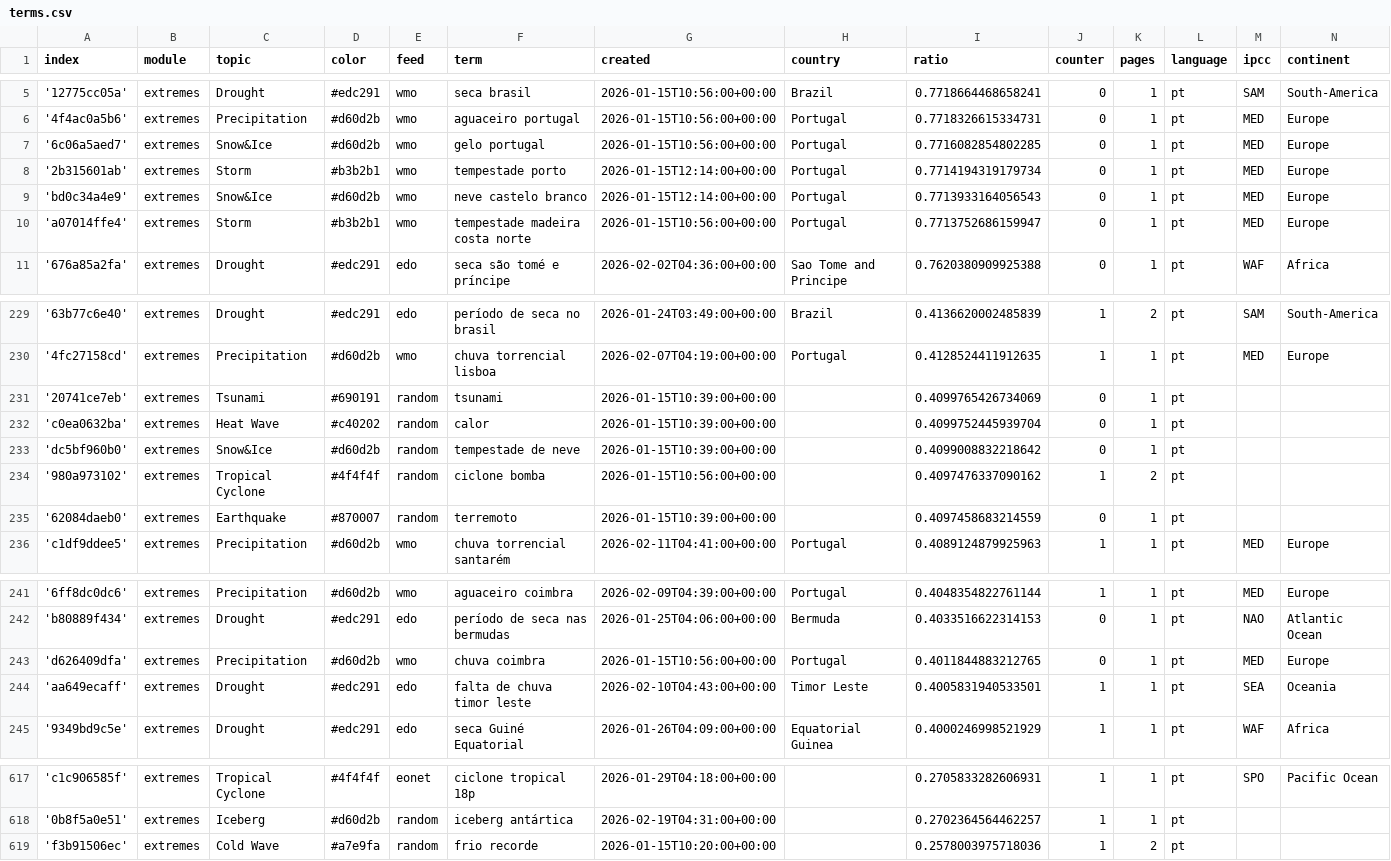
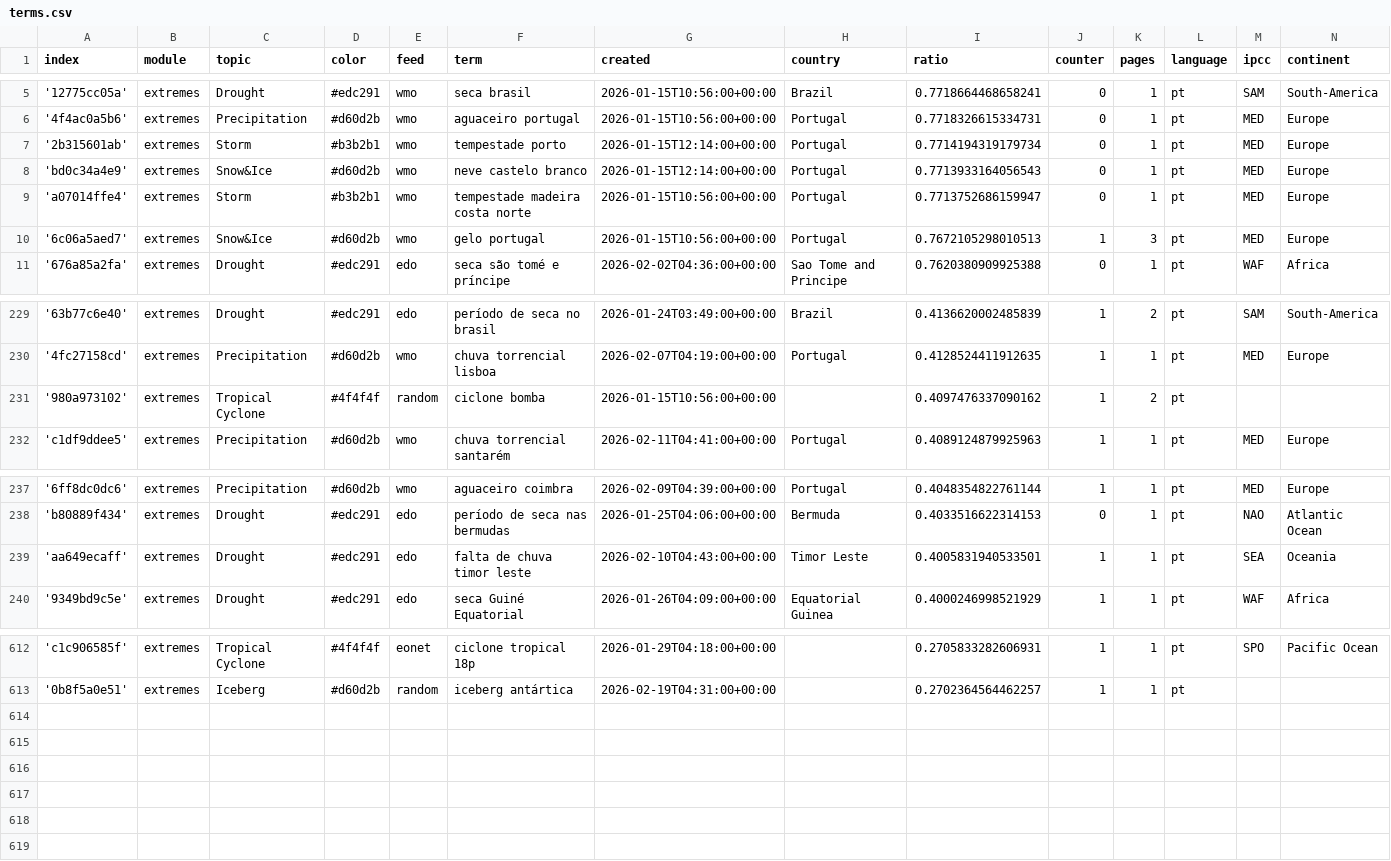
Before and after one commit to jens-news/portoExtremes, a CSV file: terms.csv, drawn as a sheet; only a part is shown, gaps mark what is left out.

```diff
--- a/terms.csv
+++ b/terms.csv
@@ -6,3 +6,2 @@ index,module,topic,color,feed,term,created,country,ratio,counter,pages,language,
 '4f4ac0a5b6',extremes,Precipitation,#d60d2b,wmo,aguaceiro portugal,2026-01-15T10:56:00+00:00,Portugal,0.7718326615334731,0,1,pt,MED,Europe
-'6c06a5aed7',extremes,Snow&Ice,#d60d2b,wmo,gelo portugal,2026-01-15T10:56:00+00:00,Portugal,0.7716082854802285,0,1,pt,MED,Europe
 '2b315601ab',extremes,Storm,#b3b2b1,wmo,tempestade porto,2026-01-15T12:14:00+00:00,Portugal,0.7714194319179734,0,1,pt,MED,Europe
@@ -10,2 +9,3 @@ index,module,topic,color,feed,term,created,country,ratio,counter,pages,language,
 'a07014ffe4',extremes,Storm,#b3b2b1,wmo,tempestade madeira costa norte,2026-01-15T10:56:00+00:00,Portugal,0.7713752686159947,0,1,pt,MED,Europe
+'6c06a5aed7',extremes,Snow&Ice,#d60d2b,wmo,gelo portugal,2026-01-15T10:56:00+00:00,Portugal,0.7672105298010513,1,3,pt,MED,Europe
 '676a85a2fa',extremes,Drought,#edc291,edo,seca são tomé e príncipe,2026-02-02T04:36:00+00:00,Sao Tome and Principe,0.7620380909925388,0,1,pt,WAF,Africa
@@ -230,7 +230,3 @@ index,module,topic,color,feed,term,created,country,ratio,counter,pages,language,
 '4fc27158cd',extremes,Precipitation,#d60d2b,wmo,chuva torrencial lisboa,2026-02-07T04:19:00+00:00,Portugal,0.4128524411912635,1,1,pt,MED,Europe
-'20741ce7eb',extremes,Tsunami,#690191,random,tsunami,2026-01-15T10:39:00+00:00,,0.4099765426734069,0,1,pt,,
-'c0ea0632ba',extremes,Heat Wave,#c40202,random,calor,2026-01-15T10:39:00+00:00,,0.4099752445939704,0,1,pt,,
-'dc5bf960b0',extremes,Snow&Ice,#d60d2b,random,tempestade de neve,2026-01-15T10:39:00+00:00,,0.4099008832218642,0,1,pt,,
 '980a973102',extremes,Tropical Cyclone,#4f4f4f,random,ciclone bomba,2026-01-15T10:56:00+00:00,,0.4097476337090162,1,2,pt,,
-'62084daeb0',extremes,Earthquake,#870007,random,terremoto,2026-01-15T10:39:00+00:00,,0.4097458683214559,0,1,pt,,
 'c1df9ddee5',extremes,Precipitation,#d60d2b,wmo,chuva torrencial santarém,2026-02-11T04:41:00+00:00,Portugal,0.4089124879925963,1,1,pt,MED,Europe
@@ -242,3 +238,2 @@ index,module,topic,color,feed,term,created,country,ratio,counter,pages,language,
 'b80889f434',extremes,Drought,#edc291,edo,período de seca nas bermudas,2026-01-25T04:06:00+00:00,Bermuda,0.4033516622314153,0,1,pt,NAO,Atlantic Ocean
-'d626409dfa',extremes,Precipitation,#d60d2b,wmo,chuva coimbra,2026-01-15T10:56:00+00:00,Portugal,0.4011844883212765,0,1,pt,MED,Europe
 'aa649ecaff',extremes,Drought,#edc291,edo,falta de chuva timor leste,2026-02-10T04:43:00+00:00,Timor Leste,0.4005831940533501,1,1,pt,SEA,Oceania
@@ -618,2 +613 @@ index,module,topic,color,feed,term,created,country,ratio,counter,pages,language,
 '0b8f5a0e51',extremes,Iceberg,#d60d2b,random,iceberg antártica,2026-02-19T04:31:00+00:00,,0.2702364564462257,1,1,pt,,
-'f3b91506ec',extremes,Cold Wave,#a7e9fa,random,frio recorde,2026-01-15T10:20:00+00:00,,0.2578003975718036,1,2,pt,,
```
Also changed, not shown: 2 other files.
